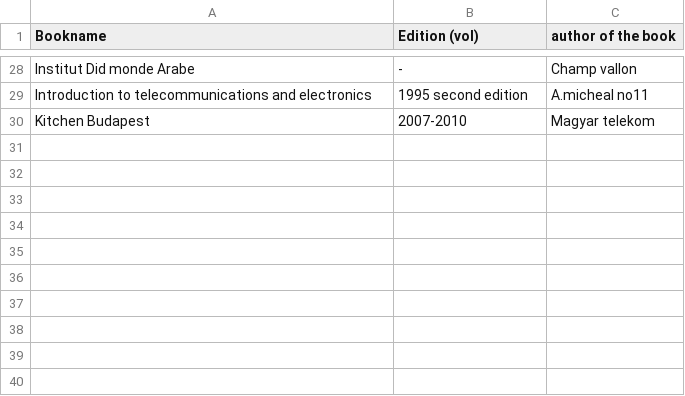
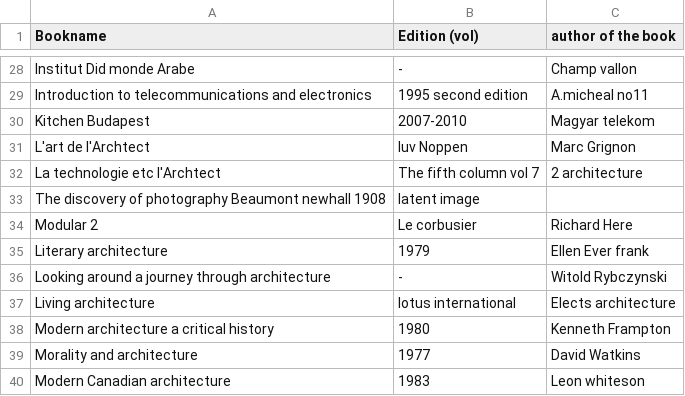
Before and after one commit to WeAreYEF/PAGarchLibrary, a CSV file: Book-list.csv, drawn as a sheet; only a part is shown, gaps mark what is left out; the diff names each change by its address in the sheet, - before the commit and + after, or states it on an @@ line.

Commit message:
Update Book-list.csv

```diff
--- a/Book-list.csv
+++ b/Book-list.csv
+row 31: L'art de l'Archtect | luv Noppen | Marc Grignon
+row 32: La technologie etc l'Archtect | The fifth column vol 7 | 2 architecture
+row 33: The discovery of photography Beaumont newhall 1908 | latent image
+row 34: Modular 2 | Le corbusier | Richard Here
+row 35: Literary architecture | 1979 | Ellen Ever frank
+row 36: Looking around a journey through architecture | - | Witold Rybczynski
+row 37: Living architecture | lotus international | Elects architecture
+row 38: Modern architecture a critical history | 1980 | Kenneth Frampton
+row 39: Morality and architecture | 1977 | David Watkins
+row 40: Modern Canadian architecture | 1983 | Leon whiteson
```
